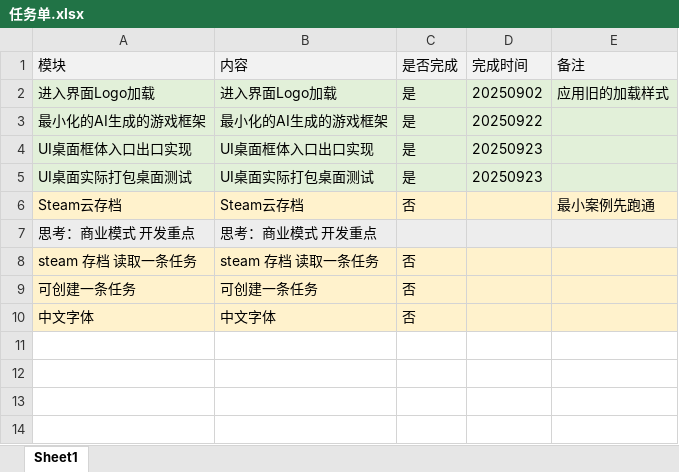
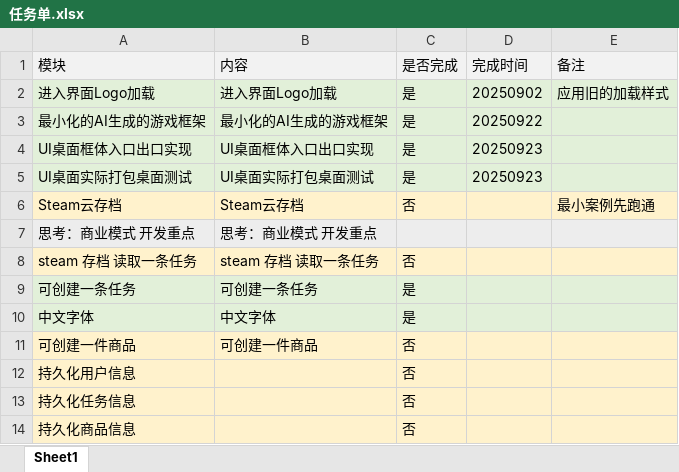
Before and after one commit to WH961230/DesireStore, an Excel workbook: Assets/任务单.xlsx, sheet Sheet1, drawn as a sheet; values as stored, in another font and other column widths than the file's, no borders; the diff names each change by its address in the sheet, - before the commit and + after, or states it on an @@ line.

```diff
--- a/Assets/任务单.xlsx (sheet Sheet1)
+++ b/Assets/任务单.xlsx (sheet Sheet1)
-A9:E10 fill: #FFF2CC
+A9:E10 fill: #E2F0D9
-C9:C10 (是否完成): 否
+C9:C10 (是否完成): 是
+row 11: 可创建一件商品 | 可创建一件商品 | 否
+row 12: 持久化用户信息 |  | 否
+row 13: 持久化任务信息 |  | 否
+row 14: 持久化商品信息 |  | 否
```
Also changed, not shown: 5 other files.
